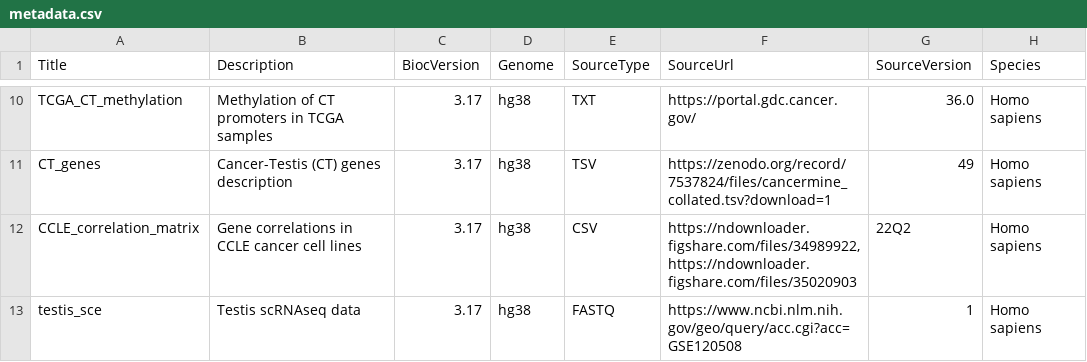
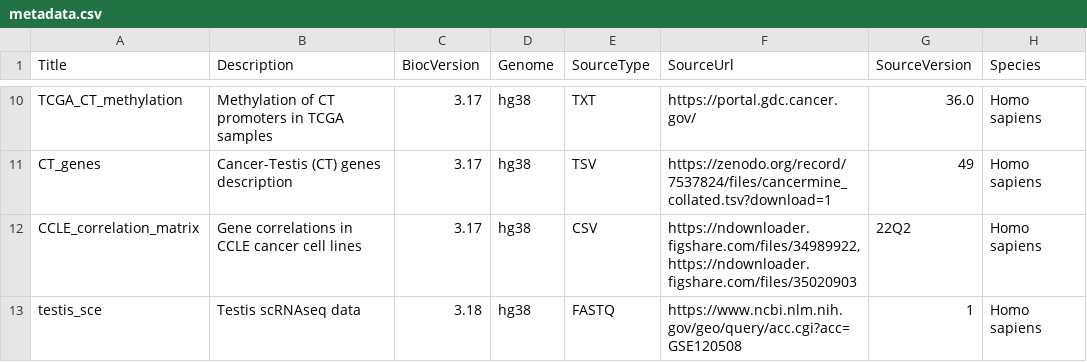
Before and after one commit to UCLouvain-CBIO/CTdata, a CSV file: inst/extdata/metadata.csv, drawn as a sheet; only a part is shown, gaps mark what is left out; the diff names each change by its address in the sheet, - before the commit and + after, or states it on an @@ line.

Commit message:
update metadata file

```diff
--- a/inst/extdata/metadata.csv
+++ b/inst/extdata/metadata.csv
-C13 (BiocVersion): 3.17
+C13 (BiocVersion): 3.18
```
